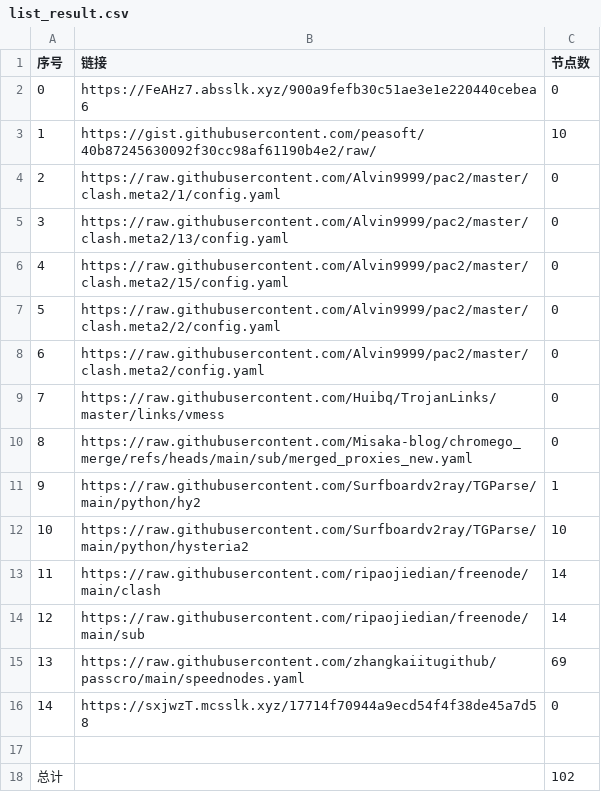
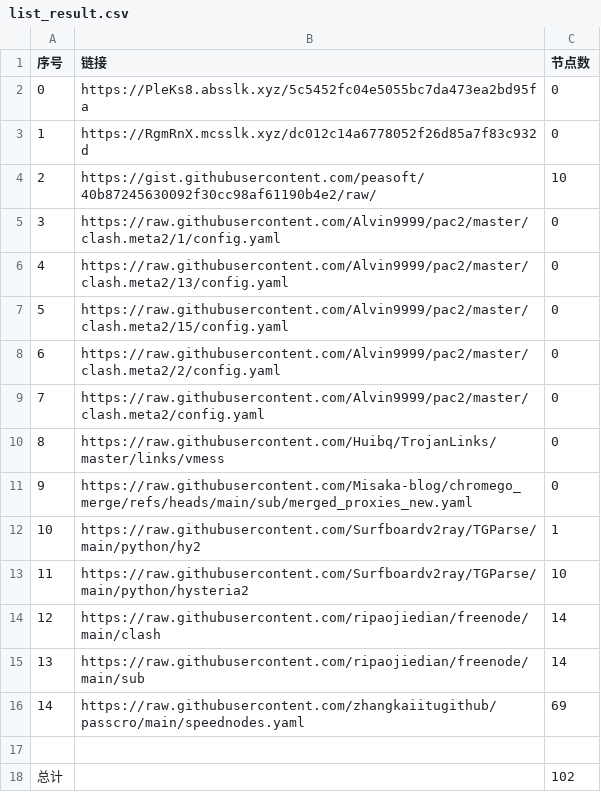
Before and after one commit to this-ooo/nmw, a CSV file: list_result.csv, drawn as a sheet; removed rows and columns are numbered as before the commit, all else as after; the diff names each change by its address in the sheet, - before the commit and + after, or states it on an @@ line.

```diff
--- a/list_result.csv
+++ b/list_result.csv
-B2 (链接): https://FeAHz7.absslk.xyz/900a9fefb30c51ae3e1e220440cebea6
+B2 (链接): https://PleKs8.absslk.xyz/5c5452fc04e5055bc7da473ea2bd95fa
+row 3: 1 | https://RgmRnX.mcsslk.xyz/dc012c14a6778052f26d85a7f83c932d | 0
@@ column A (序号) renumbered between rows 4 and 16 @@
-row 16: 14 | https://sxjwzT.mcsslk.xyz/17714f70944a9ecd54f4f38de45a7d58 | 0
```
Also changed, not shown: 3 other files.
